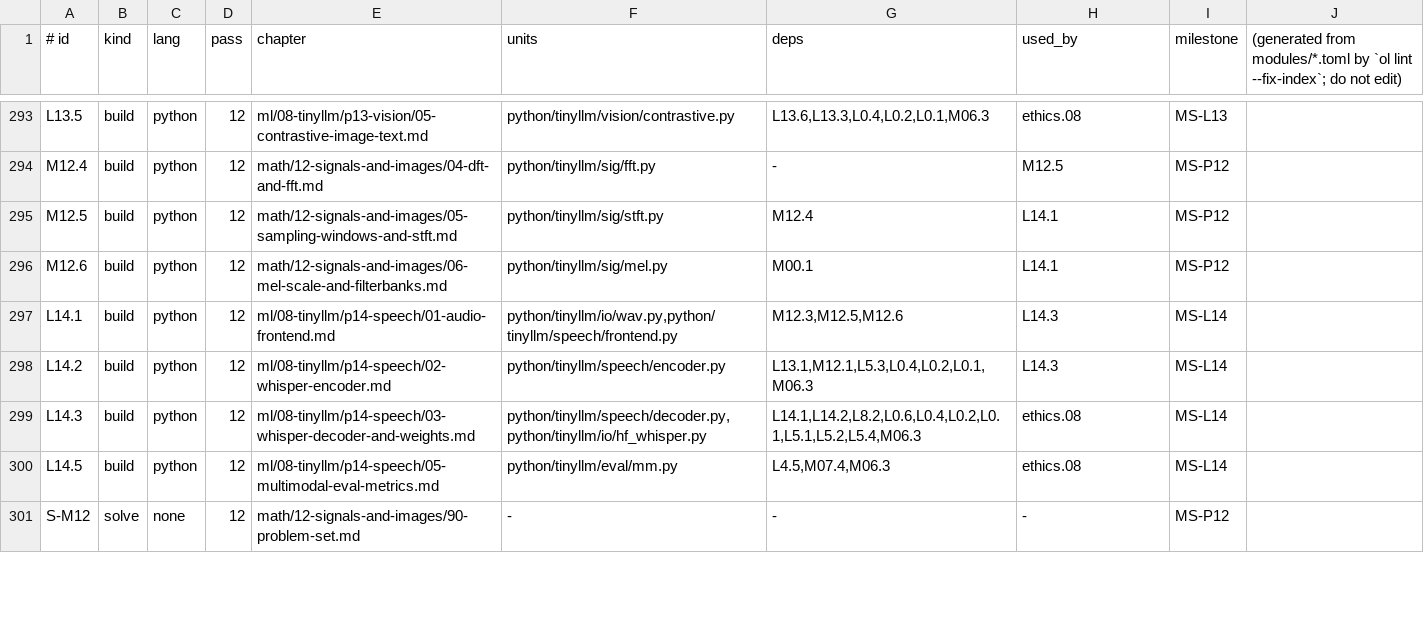
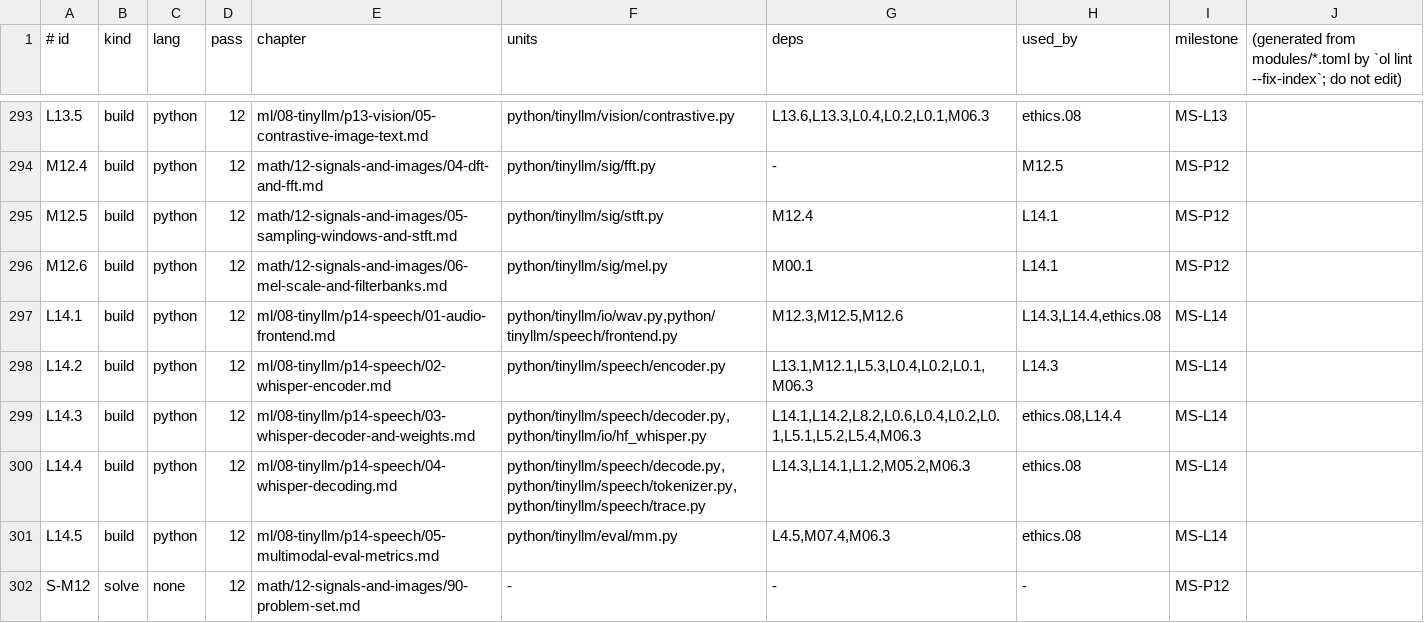
Before and after one commit to urmzd/openlearn, a TSV file: course/modules.tsv, drawn as a sheet; only a part is shown, gaps mark what is left out; the diff covers the shown part only.

Commit message:
feat(speech): implement Whisper decoding policy (#35)
* feat(speech): add timestamp policy and cached logits source

* fix(tests): disambiguate speech decoding test module

* feat(speech): implement greedy beam and best-of window search

* feat(speech): add fallback and long-form transcription

* feat(speech): connect HF tokenizer and WAV transcription CLI

* test(speech): add independent OpenAI decoding oracle

* test(speech): verify decoding against pinned OpenAI fixtures

* test(speech): record decoding fixture provenance

* feat(speech): replay sparse recorded logits through transcription

* feat(course): define speech decoding contracts and mutation cases

* feat(course): integrate Whisper decoding exercise and generated ASR evidence

* fix(course): satisfy speech exercise authoring gates

* test(speech): compare real Whisper tokenizer with independent HF fixture

* test(speech): add independent long-form policy oracle

* fix(ci): tolerate CPU rounding in Whisper oracle drift

* test(speech): verify long-form policy against OpenAI oracle

```diff
--- a/course/modules.tsv
+++ b/course/modules.tsv
@@ -296,5 +296,6 @@ M12.5	build	python	12	math/12-signals-and-images/05-sampling-windows-and-stft.md
 M12.6	build	python	12	math/12-signals-and-images/06-mel-scale-and-filterbanks.md	python/tinyllm/sig/mel.py	M00.1	L14.1	MS-P12
-L14.1	build	python	12	ml/08-tinyllm/p14-speech/01-audio-frontend.md	python/tinyllm/io/wav.py,python/tinyllm/speech/frontend.py	M12.3,M12.5,M12.6	L14.3	MS-L14
+L14.1	build	python	12	ml/08-tinyllm/p14-speech/01-audio-frontend.md	python/tinyllm/io/wav.py,python/tinyllm/speech/frontend.py	M12.3,M12.5,M12.6	L14.3,L14.4,ethics.08	MS-L14
 L14.2	build	python	12	ml/08-tinyllm/p14-speech/02-whisper-encoder.md	python/tinyllm/speech/encoder.py	L13.1,M12.1,L5.3,L0.4,L0.2,L0.1,M06.3	L14.3	MS-L14
-L14.3	build	python	12	ml/08-tinyllm/p14-speech/03-whisper-decoder-and-weights.md	python/tinyllm/speech/decoder.py,python/tinyllm/io/hf_whisper.py	L14.1,L14.2,L8.2,L0.6,L0.4,L0.2,L0.1,L5.1,L5.2,L5.4,M06.3	ethics.08	MS-L14
+L14.3	build	python	12	ml/08-tinyllm/p14-speech/03-whisper-decoder-and-weights.md	python/tinyllm/speech/decoder.py,python/tinyllm/io/hf_whisper.py	L14.1,L14.2,L8.2,L0.6,L0.4,L0.2,L0.1,L5.1,L5.2,L5.4,M06.3	ethics.08,L14.4	MS-L14
+L14.4	build	python	12	ml/08-tinyllm/p14-speech/04-whisper-decoding.md	python/tinyllm/speech/decode.py,python/tinyllm/speech/tokenizer.py,python/tinyllm/speech/trace.py	L14.3,L14.1,L1.2,M05.2,M06.3	ethics.08	MS-L14
 L14.5	build	python	12	ml/08-tinyllm/p14-speech/05-multimodal-eval-metrics.md	python/tinyllm/eval/mm.py	L4.5,M07.4,M06.3	ethics.08	MS-L14
```
Also changed, not shown: 4 edited cells elsewhere in this file, paths/course-p12-multimodal/path.tsv, 57 other files.
